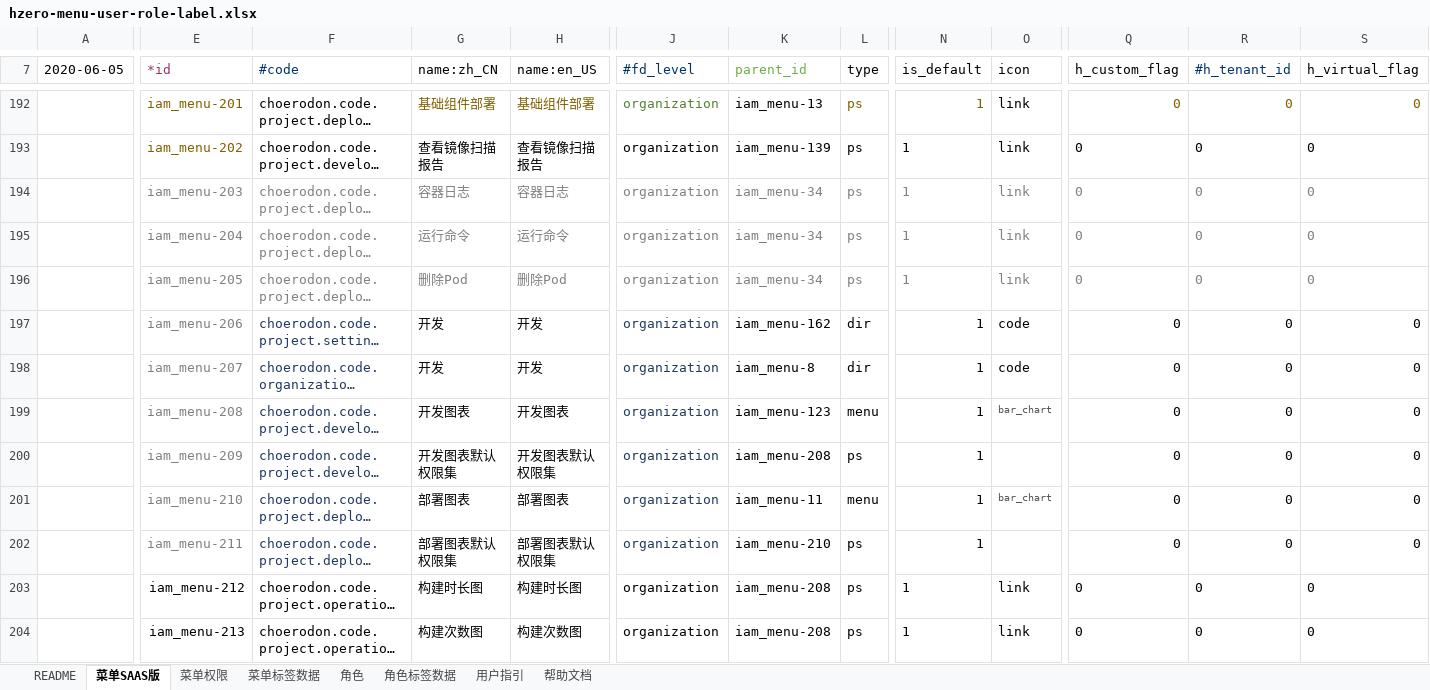
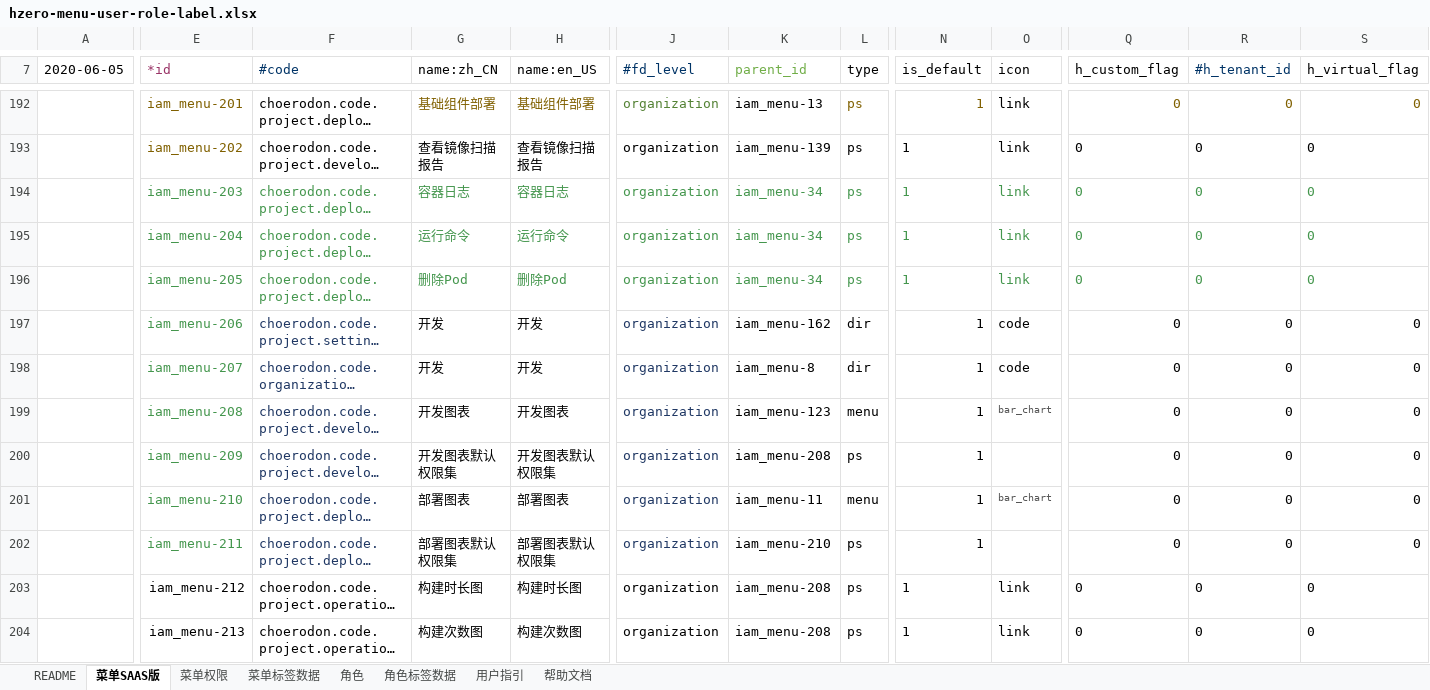
Before and after one commit to open-hand/devops-service, an Excel workbook: src/main/resources/script/db/init-data/devops_service/hzero_platform/hzero-menu-user-role-label.xlsx, sheet 菜单SAAS版, drawn as a sheet; only a part is shown, gaps mark what is left out; long unchanged cells end in …; values as stored, in another font and other column widths than the file's, no borders; the diff covers the shown part only; the diff names each change by its address in the sheet, - before the commit and + after, or states it on an @@ line.

```diff
--- a/src/main/resources/script/db/init-data/devops_service/hzero_platform/hzero-menu-user-role-label.xlsx (sheet 菜单SAAS版)
+++ b/src/main/resources/script/db/init-data/devops_service/hzero_platform/hzero-menu-user-role-label.xlsx (sheet 菜单SAAS版)
-E194:H196 text colour: #808080
+E194:H196 text colour: #44964D
-J194:L196 text colour: #808080
+J194:L196 text colour: #44964D
-N194:O196 text colour: #808080
+N194:O196 text colour: #44964D
-Q194:S196 text colour: #808080
+Q194:S196 text colour: #44964D
-E197:E202 text colour: #808080
+E197:E202 text colour: #44964D
```
Also changed, not shown: cell formats elsewhere in this sheet, sheet 角色, sheet 菜单标签数据, sheet 菜单权限.
